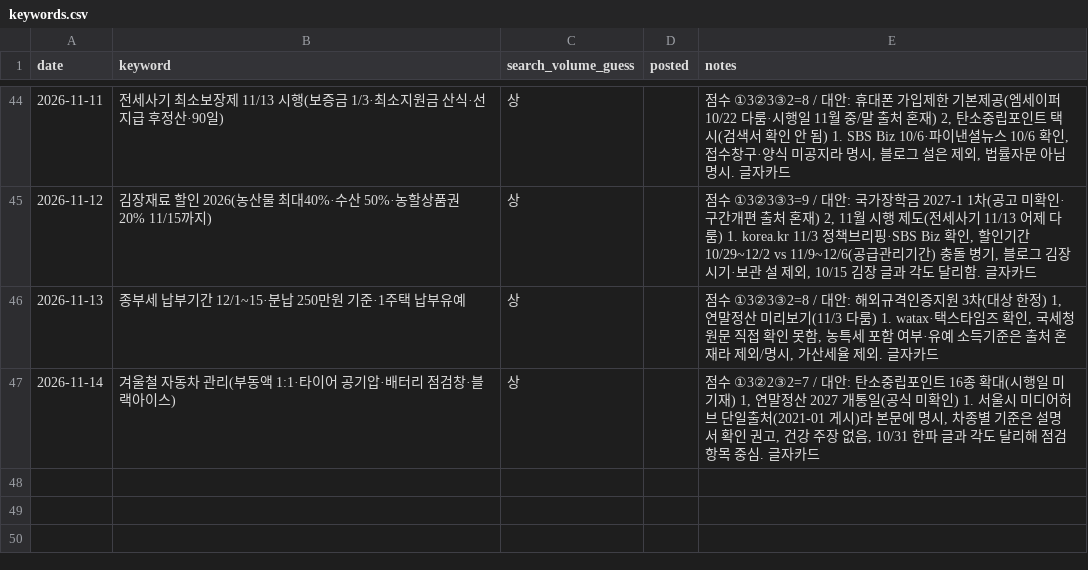
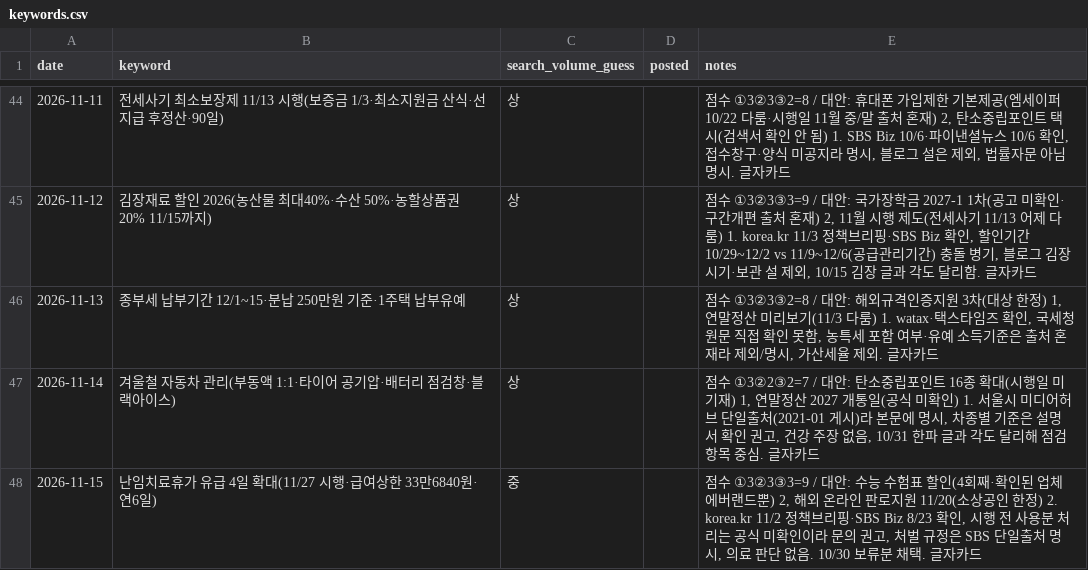
Before and after one commit to helperpanda/agent-hq, a CSV file: divisions/blog/keywords.csv, drawn as a sheet; only a part is shown, gaps mark what is left out.

Commit message:
auto: blog

```diff
--- a/divisions/blog/keywords.csv
+++ b/divisions/blog/keywords.csv
@@ -47 +47,2 @@ date,keyword,search_volume_guess,posted,notes
 2026-11-14,겨울철 자동차 관리(부동액 1:1·타이어 공기압·배터리 점검창·블랙아이스),상,,"점수 ①3②2③2=7 / 대안: 탄소중립포인트 16종 확대(시행일 미기재) 1, 연말정산 2027 개통일(공식 미확인) 1. 서울시 미디어허브 단일출처(2021-01 게시)라 본문에 명시, 차종별 기준은 설명서 확인 권고, 건강 주장 없음, 10/31 한파 글과 각도 달리해 점검 항목 중심. 글자카드"
+2026-11-15,난임치료휴가 유급 4일 확대(11/27 시행·급여상한 33만6840원·연6일),중,,"점수 ①3②3③3=9 / 대안: 수능 수험표 할인(4회째·확인된 업체 에버랜드뿐) 2, 해외 온라인 판로지원 11/20(소상공인 한정) 2. korea.kr 11/2 정책브리핑·SBS Biz 8/23 확인, 시행 전 사용분 처리는 공식 미확인이라 문의 권고, 처벌 규정은 SBS 단일출처 명시, 의료 판단 없음. 10/30 보류분 채택. 글자카드"
```
Also changed, not shown: 3 other files.
